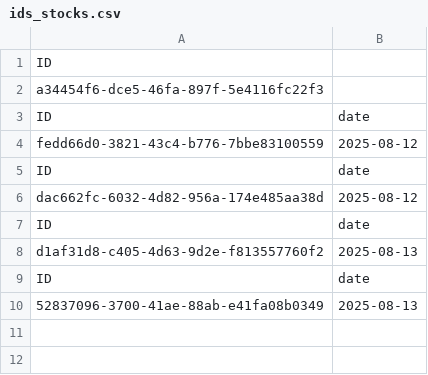
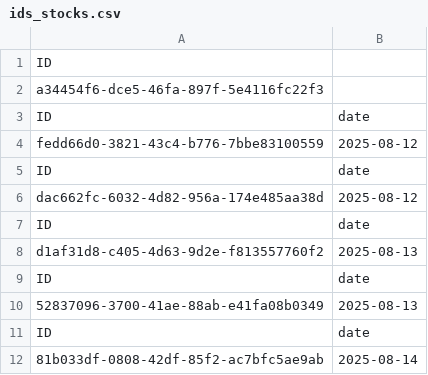
Before and after one commit to cendrillxrd/WB-Parser, a CSV file: ids_stocks.csv, drawn as a sheet; the diff names each change by its address in the sheet, - before the commit and + after, or states it on an @@ line.

```diff
--- a/ids_stocks.csv
+++ b/ids_stocks.csv
+row 11: ID | date
+row 12: 81b033df-0808-42df-85f2-ac7bfc5ae9ab | 2025-08-14
```
Also changed, not shown: ids_funnel.csv, 8 other files.
